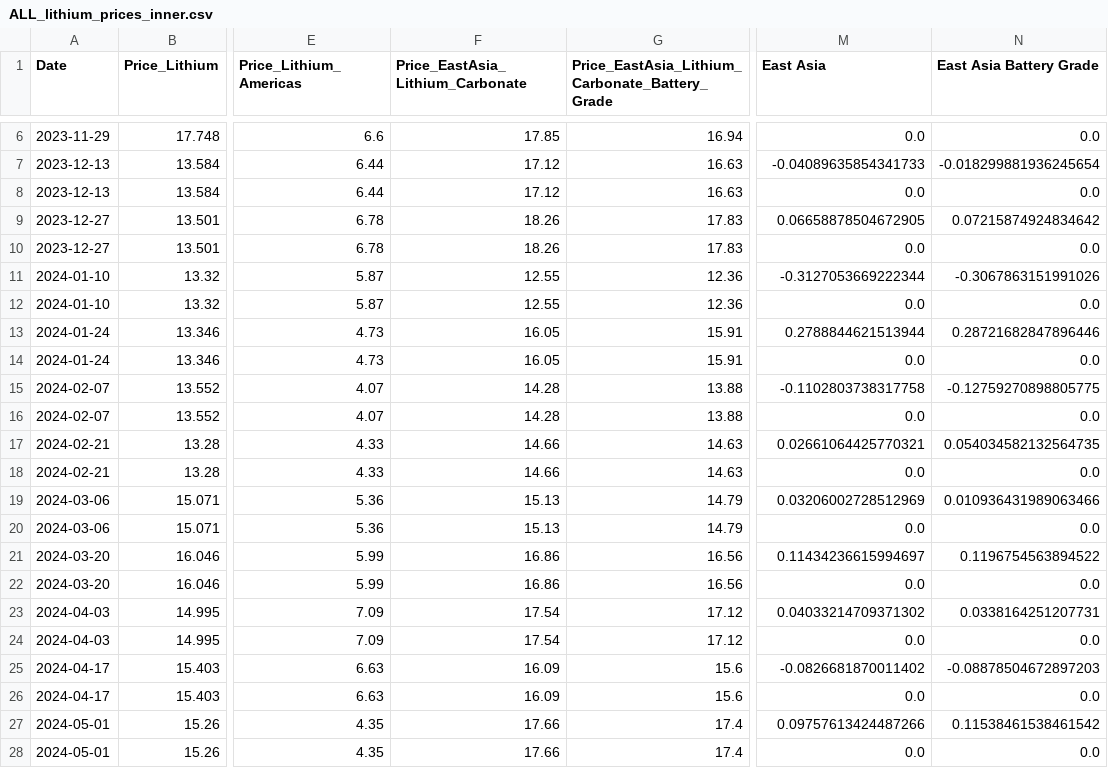
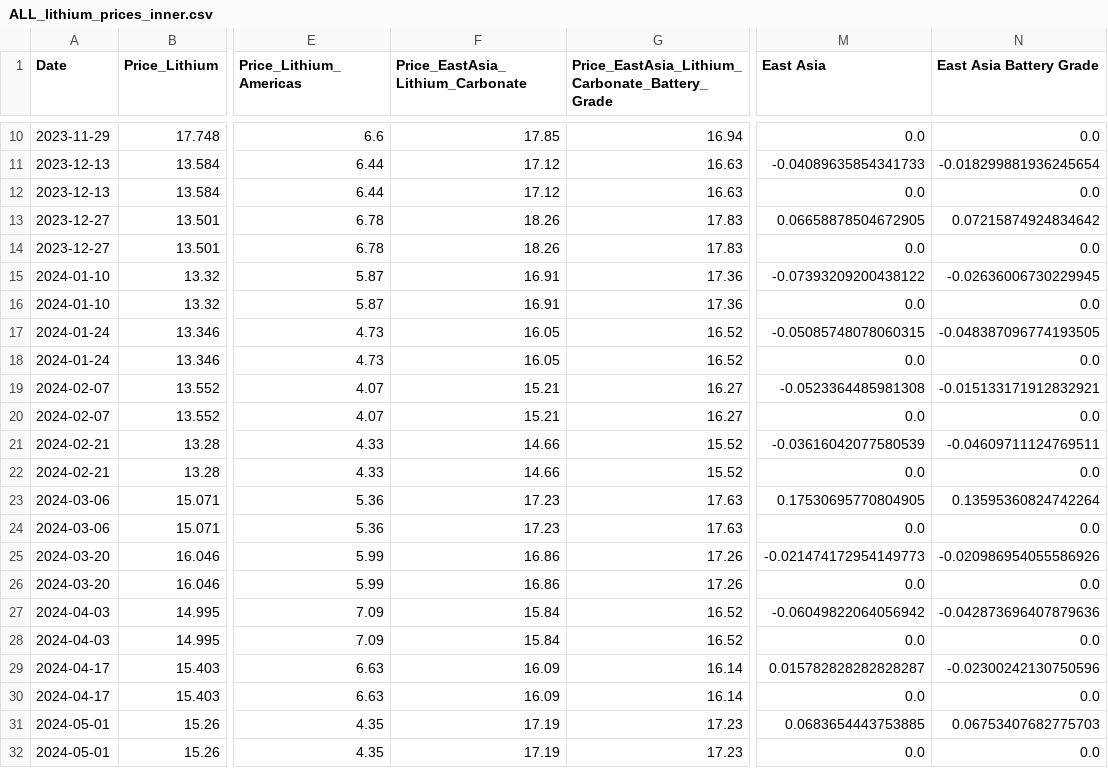
Before and after one commit to Doosheck/metals, a CSV file: data/ALL_lithium_prices_inner.csv, drawn as a sheet; only a part is shown, gaps mark what is left out; addresses are those after the commit; the diff covers the shown part only; the diff names each change by its address in the sheet, - before the commit and + after, or states it on an @@ line.

```diff
--- a/data/ALL_lithium_prices_inner.csv
+++ b/data/ALL_lithium_prices_inner.csv
-F15:F16 (Price_EastAsia_Lithium_Carbonate): 12.55
+F15:F16 (Price_EastAsia_Lithium_Carbonate): 16.91
-G15:G16: 12.36
+G15:G16: 17.36
-M15 (East Asia): -0.3127053669222344
+M15 (East Asia): -0.07393209200438122
-N15 (East Asia Battery Grade): -0.3067863151991026
+N15 (East Asia Battery Grade): -0.02636006730229945
-G17:G18: 15.91
+G17:G18: 16.52
-M17 (East Asia): 0.2788844621513944
+M17 (East Asia): -0.05085748078060315
-N17 (East Asia Battery Grade): 0.28721682847896446
+N17 (East Asia Battery Grade): -0.048387096774193505
-F19:F20 (Price_EastAsia_Lithium_Carbonate): 14.28
+F19:F20 (Price_EastAsia_Lithium_Carbonate): 15.21
-G19:G20: 13.88
+G19:G20: 16.27
-M19 (East Asia): -0.1102803738317758
+M19 (East Asia): -0.0523364485981308
-N19 (East Asia Battery Grade): -0.12759270898805775
+N19 (East Asia Battery Grade): -0.015133171912832921
-G21:G22: 14.63
+G21:G22: 15.52
-M21 (East Asia): 0.02661064425770321
+M21 (East Asia): -0.03616042077580539
-N21 (East Asia Battery Grade): 0.054034582132564735
+N21 (East Asia Battery Grade): -0.04609711124769511
-F23:F24 (Price_EastAsia_Lithium_Carbonate): 15.13
+F23:F24 (Price_EastAsia_Lithium_Carbonate): 17.23
-G23:G24: 14.79
+G23:G24: 17.63
-M23 (East Asia): 0.03206002728512969
+M23 (East Asia): 0.17530695770804905
-N23 (East Asia Battery Grade): 0.010936431989063466
+N23 (East Asia Battery Grade): 0.13595360824742264
-G25:G26: 16.56
+G25:G26: 17.26
-M25 (East Asia): 0.11434236615994697
+M25 (East Asia): -0.021474172954149773
-N25 (East Asia Battery Grade): 0.1196754563894522
+N25 (East Asia Battery Grade): -0.020986954055586926
-F27:F28 (Price_EastAsia_Lithium_Carbonate): 17.54
+F27:F28 (Price_EastAsia_Lithium_Carbonate): 15.84
-G27:G28: 17.12
+G27:G28: 16.52
-M27 (East Asia): 0.04033214709371302
+M27 (East Asia): -0.06049822064056942
-N27 (East Asia Battery Grade): 0.0338164251207731
+N27 (East Asia Battery Grade): -0.042873696407879636
-G29:G30: 15.6
+G29:G30: 16.14
-M29 (East Asia): -0.0826681870011402
+M29 (East Asia): 0.015782828282828287
-N29 (East Asia Battery Grade): -0.08878504672897203
+N29 (East Asia Battery Grade): -0.02300242130750596
-F31:F32 (Price_EastAsia_Lithium_Carbonate): 17.66
+F31:F32 (Price_EastAsia_Lithium_Carbonate): 17.19
-G31:G32: 17.4
+G31:G32: 17.23
-M31 (East Asia): 0.09757613424487266
+M31 (East Asia): 0.0683654443753885
-N31 (East Asia Battery Grade): 0.11538461538461542
+N31 (East Asia Battery Grade): 0.06753407682775703
```
Also changed, not shown: 4 added rows and 84 edited cells elsewhere in this file, data/ALL_lithium_prices_cubic_spline.csv, data/ALL_lithium_prices_kalman.csv, 7 other files.
